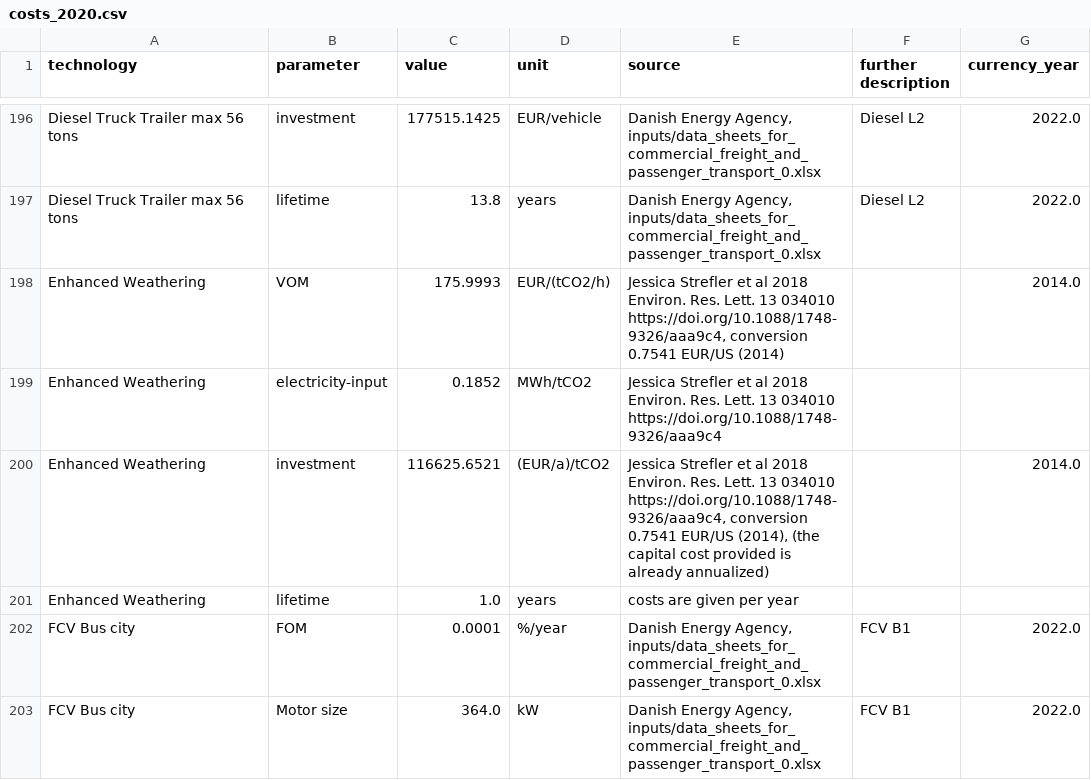
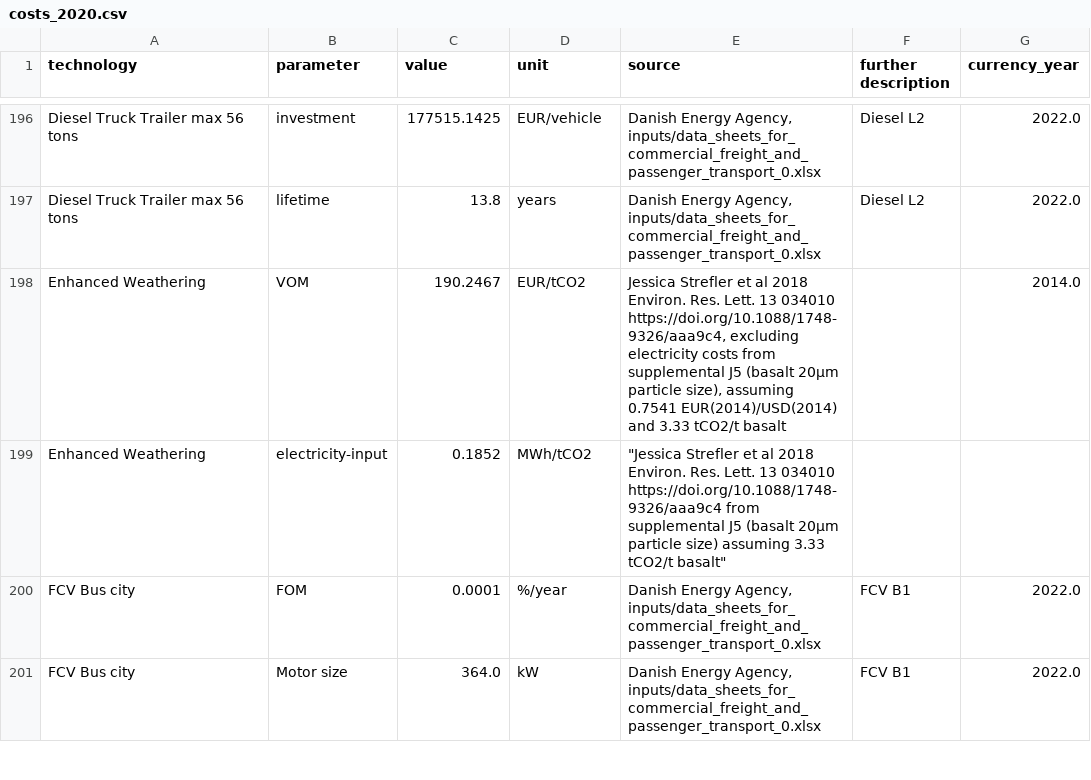
Before and after one commit to PyPSA/technology-data, a CSV file: outputs/costs_2020.csv, drawn as a sheet; only a part is shown, gaps mark what is left out.

```diff
--- a/outputs/costs_2020.csv
+++ b/outputs/costs_2020.csv
@@ -197,6 +197,4 @@ Diesel Truck Trailer max 56 tons,investment,177515.1425,EUR/vehicle,"Danish Ener
 Diesel Truck Trailer max 56 tons,lifetime,13.8,years,"Danish Energy Agency, inputs/data_sheets_for_commercial_freight_and_passenger_transport_0.xlsx",Diesel L2,2022.0
-Enhanced Weathering,VOM,175.9993,EUR/(tCO2/h)," Jessica Strefler et al 2018 Environ. Res. Lett. 13 034010 https://doi.org/10.1088/1748-9326/aaa9c4, conversion 0.7541 EUR/US (2014)",,2014.0
-Enhanced Weathering,electricity-input,0.1852,MWh/tCO2 , Jessica Strefler et al 2018 Environ. Res. Lett. 13 034010 https://doi.org/10.1088/1748-9326/aaa9c4,,
-Enhanced Weathering,investment,116625.6521,(EUR/a)/tCO2," Jessica Strefler et al 2018 Environ. Res. Lett. 13 034010 https://doi.org/10.1088/1748-9326/aaa9c4, conversion 0.7541 EUR/US (2014), (the capital cost provided is already annualized)",,2014.0
-Enhanced Weathering,lifetime,1.0,years,costs are given per year,,
+Enhanced Weathering,VOM,190.2467,EUR/tCO2," Jessica Strefler et al 2018 Environ. Res. Lett. 13 034010 https://doi.org/10.1088/1748-9326/aaa9c4, excluding electricity costs from supplemental J5 (basalt 20µm particle size), assuming 0.7541 EUR(2014)/USD(2014) and 3.33 tCO2/t basalt",,2014.0
+Enhanced Weathering,electricity-input,0.1852,MWh/tCO2 ," ""Jessica Strefler et al 2018 Environ. Res. Lett. 13 034010 https://doi.org/10.1088/1748-9326/aaa9c4 from supplemental J5 (basalt 20µm particle size) assuming 3.33 tCO2/t basalt""",,
 FCV Bus city,FOM,0.0001,%/year,"Danish Energy Agency, inputs/data_sheets_for_commercial_freight_and_passenger_transport_0.xlsx",FCV B1,2022.0
```
Also changed, not shown: inputs/manual_input.csv, outputs/costs_2025.csv, 12 other files.
